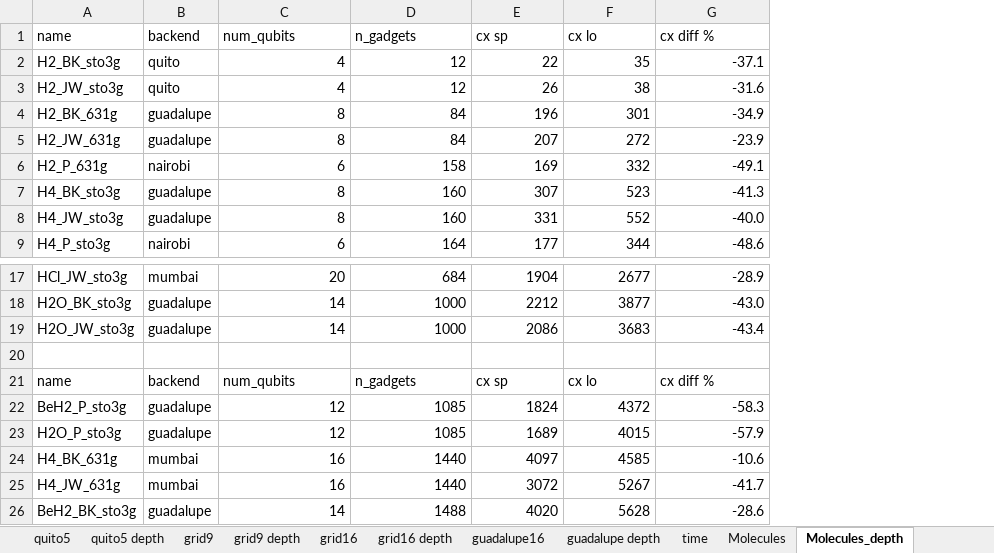
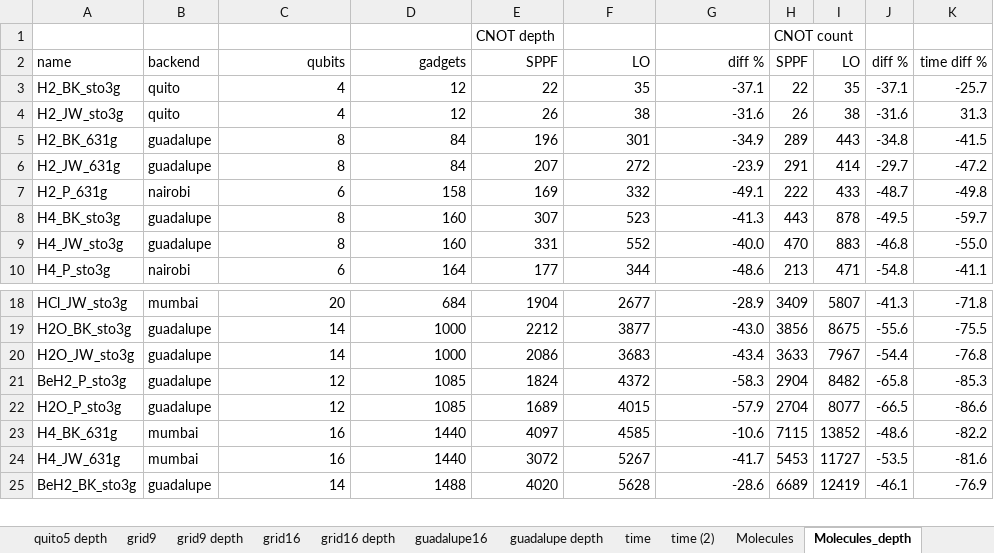
Before and after one commit to vuorenkoski/pauliopt, an Excel workbook: experiments/results.xlsx, sheet Molecules_depth, drawn as a sheet; only a part is shown, gaps mark what is left out; values as stored, in another font and other column widths than the file's, no borders; removed rows and columns are numbered as before the commit, all else as after; the diff names each change by its address in the sheet, - before the commit and + after, or states it on an @@ line.

```diff
--- a/experiments/results.xlsx (sheet Molecules_depth)
+++ b/experiments/results.xlsx (sheet Molecules_depth)
+sheet tab: time (2)
+column H, rows 2-10: SPPF | 22 | 26 | 289 | 291 | 222 | 443 | 470 | 213; rows 18-25: 3409 | 3856 | 3633 | 2904 | 2704 | 7115 | 5453 | 6689
+column I, rows 2-10: LO | 35 | 38 | 443 | 414 | 433 | 878 | 883 | 471; rows 18-25: 5807 | 8675 | 7967 | 8482 | 8077 | 13852 | 11727 | 12419
+column J, rows 2-10: diff % | -37.1 | -31.6 | -34.8 | -29.7 | -48.7 | -49.5 | -46.8 | -54.8; rows 18-25: -41.3 | -55.6 | -54.4 | -65.8 | -66.5 | -48.6 | -53.5 | -46.1
+column K, rows 2-10: time diff % | -25.7 | 31.3 | -41.5 | -47.2 | -49.8 | -59.7 | -55.0 | -41.1; rows 18-25: -71.8 | -75.5 | -76.8 | -85.3 | -86.6 | -82.2 | -81.6 | -76.9
+row 1:  |  |  |  | CNOT depth |  |  | CNOT count
-C2: num_qubits
+C2: qubits
-C2:G2 alignment: left
+C2:G2 alignment: right
-D2: n_gadgets
+D2: gadgets
-E2: cx sp
+E2: SPPF
-F2: cx lo
+F2: LO
-G2: cx diff %
+G2: diff %
-row 20: (empty)
-row 21: name | backend | num_qubits | n_gadgets | cx sp | cx lo | cx diff %
```
Also changed, not shown: sheet Molecules, sheet guadalupe depth, sheet guadalupe16, sheet grid16, sheet grid16 depth, other sheet tabs, charts or pictures, 8 other files.
